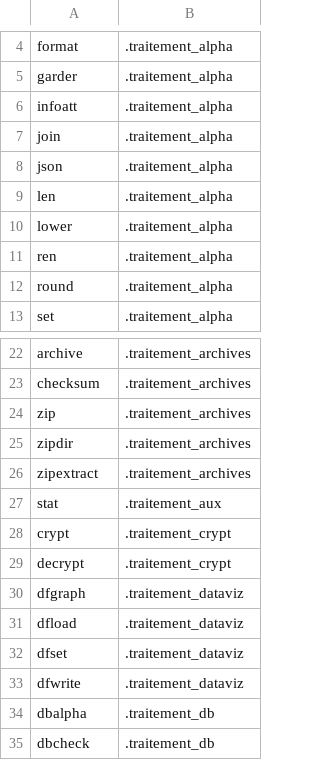
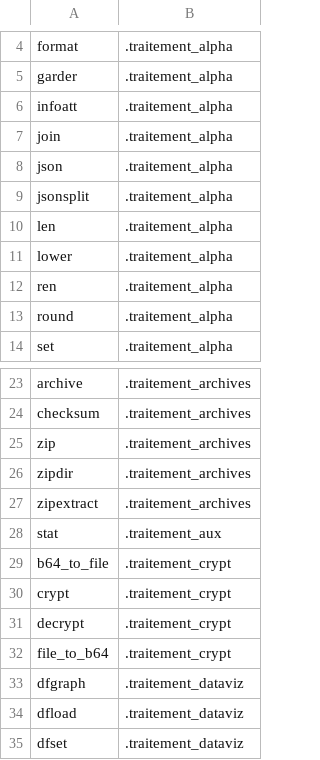
Before and after one commit to service-GCT-EMS/pyetl, a CSV file: pyetl/moteur/fonctions/cache_commandes.csv, drawn as a sheet; only a part is shown, gaps mark what is left out; the shorter side is filled out with more unchanged rows; the diff names each change by its address in the sheet, - before the commit and + after, or states it on an @@ line.

```diff
--- a/pyetl/moteur/fonctions/cache_commandes.csv
+++ b/pyetl/moteur/fonctions/cache_commandes.csv
+row 9: jsonsplit | .traitement_alpha
+row 29: b64_to_file | .traitement_crypt
+row 32: file_to_b64 | .traitement_crypt
```
Also changed, not shown: pyetl/moteur/fonctions/commandes_internes.csv, 27 other files.
